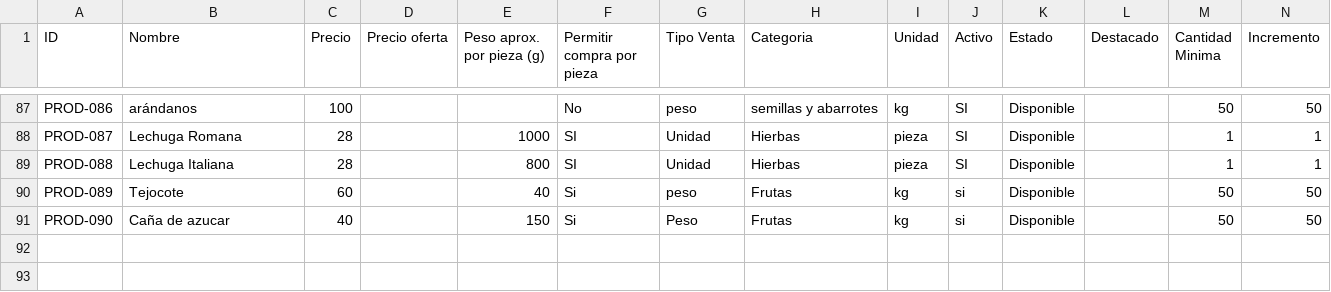
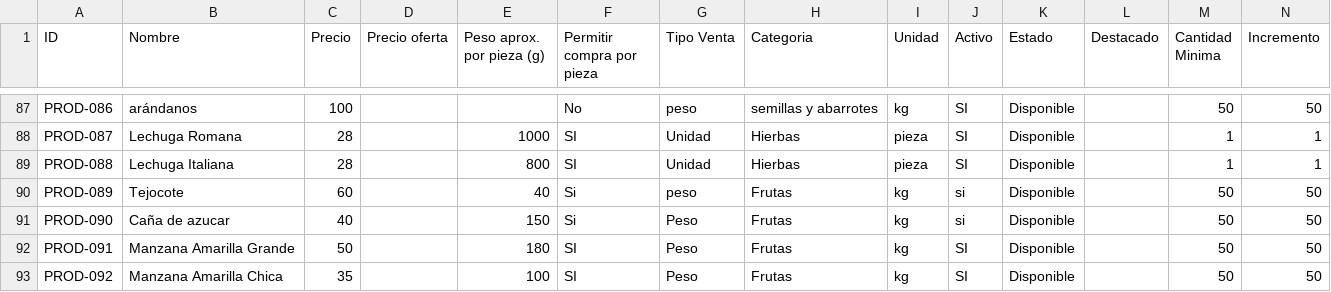
Before and after one commit to joserivera0117-RC/La-base-, a CSV file: productos_la_base_actualizado.csv, drawn as a sheet; only a part is shown, gaps mark what is left out; rows hold the shown columns only; the diff names each change by its address in the sheet, - before the commit and + after, or states it on an @@ line.

```diff
--- a/productos_la_base_actualizado.csv
+++ b/productos_la_base_actualizado.csv
+row 92: PROD-091 | Manzana Amarilla Grande | 50 |  | 180 | SI | Peso | Frutas | kg | SI | Disponible |  | 50 | 50
+row 93: PROD-092 | Manzana Amarilla Chica | 35 |  | 100 | SI | Peso | Frutas | kg | SI | Disponible |  | 50 | 50
```
Also changed, not shown: 5 other files.
